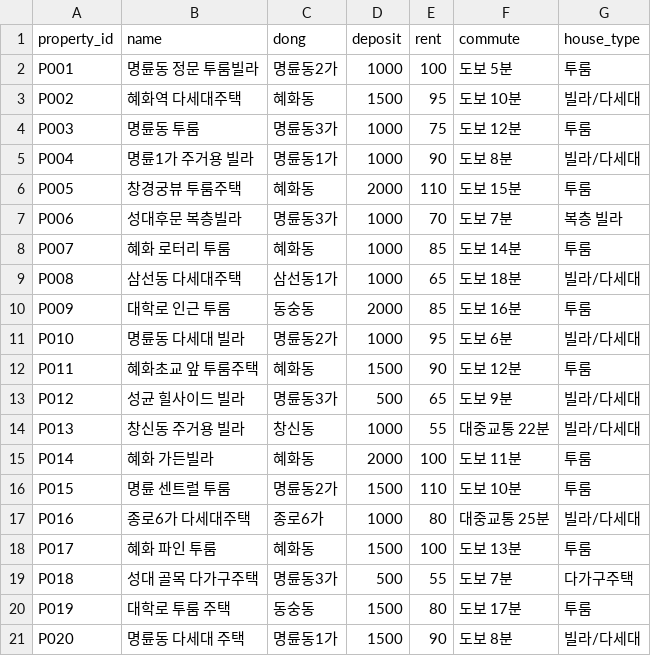
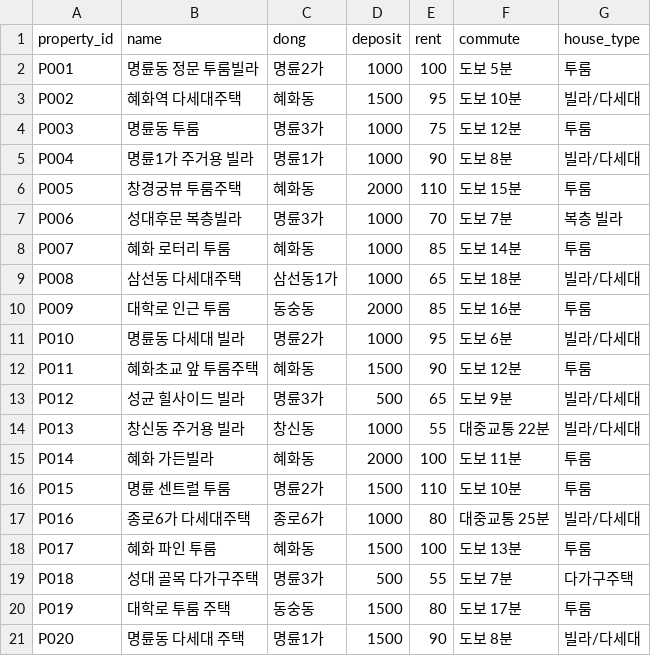
Before and after one commit to gusrb8983-sys/Roomate-matching, a CSV file: data/properties.csv, drawn as a sheet.

```diff
--- a/data/properties.csv
+++ b/data/properties.csv
@@ -1,8 +1,8 @@
 property_id,name,dong,deposit,rent,commute,house_type
-P001,명륜동 정문 투룸빌라,명륜동2가,1000,100,도보 5분,투룸
+P001,명륜동 정문 투룸빌라,명륜2가,1000,100,도보 5분,투룸
 P002,혜화역 다세대주택,혜화동,1500,95,도보 10분,빌라/다세대
-P003,명륜동 투룸,명륜동3가,1000,75,도보 12분,투룸
-P004,명륜1가 주거용 빌라,명륜동1가,1000,90,도보 8분,빌라/다세대
+P003,명륜동 투룸,명륜3가,1000,75,도보 12분,투룸
+P004,명륜1가 주거용 빌라,명륜1가,1000,90,도보 8분,빌라/다세대
 P005,창경궁뷰 투룸주택,혜화동,2000,110,도보 15분,투룸
-P006,성대후문 복층빌라,명륜동3가,1000,70,도보 7분,복층 빌라
+P006,성대후문 복층빌라,명륜3가,1000,70,도보 7분,복층 빌라
 P007,혜화 로터리 투룸,혜화동,1000,85,도보 14분,투룸
@@ -10,12 +10,12 @@ P008,삼선동 다세대주택,삼선동1가,1000,65,도보 18분,빌라/다세
 P009,대학로 인근 투룸,동숭동,2000,85,도보 16분,투룸
-P010,명륜동 다세대 빌라,명륜동2가,1000,95,도보 6분,빌라/다세대
+P010,명륜동 다세대 빌라,명륜2가,1000,95,도보 6분,빌라/다세대
 P011,혜화초교 앞 투룸주택,혜화동,1500,90,도보 12분,투룸
-P012,성균 힐사이드 빌라,명륜동3가,500,65,도보 9분,빌라/다세대
+P012,성균 힐사이드 빌라,명륜3가,500,65,도보 9분,빌라/다세대
 P013,창신동 주거용 빌라,창신동,1000,55,대중교통 22분,빌라/다세대
 P014,혜화 가든빌라,혜화동,2000,100,도보 11분,투룸
-P015,명륜 센트럴 투룸,명륜동2가,1500,110,도보 10분,투룸
+P015,명륜 센트럴 투룸,명륜2가,1500,110,도보 10분,투룸
 P016,종로6가 다세대주택,종로6가,1000,80,대중교통 25분,빌라/다세대
 P017,혜화 파인 투룸,혜화동,1500,100,도보 13분,투룸
-P018,성대 골목 다가구주택,명륜동3가,500,55,도보 7분,다가구주택
+P018,성대 골목 다가구주택,명륜3가,500,55,도보 7분,다가구주택
 P019,대학로 투룸 주택,동숭동,1500,80,도보 17분,투룸
-P020,명륜동 다세대 주택,명륜동1가,1500,90,도보 8분,빌라/다세대
+P020,명륜동 다세대 주택,명륜1가,1500,90,도보 8분,빌라/다세대
```
Also changed, not shown: data/users.csv, 6 other files.
